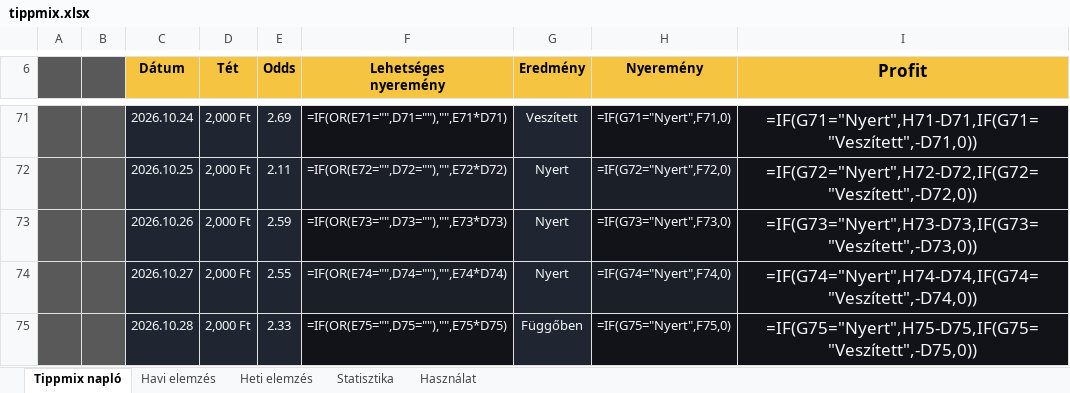
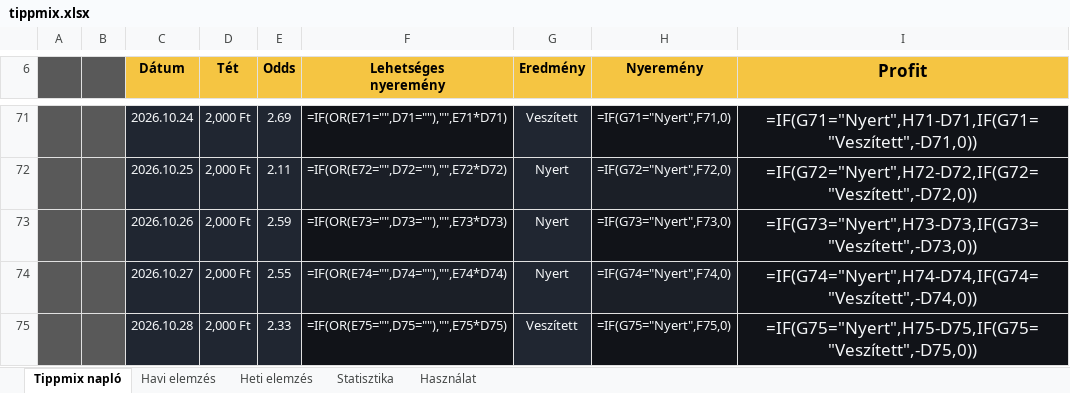
Before and after one commit to Ogre3Dofficial/tippmix, an Excel workbook: tippmix.xlsx, sheet Tippmix napló, drawn as a sheet; only a part is shown, gaps mark what is left out; values as stored, in another font and other column widths than the file's, no borders; formulas without a stored value are shown as written; conditional formats and table styles not drawn; the diff names each change by its address in the sheet, - before the commit and + after, or states it on an @@ line.

Commit message:
Update Tippmix data from web app

```diff
--- a/tippmix.xlsx (sheet Tippmix napló)
+++ b/tippmix.xlsx (sheet Tippmix napló)
-G75 (Eredmény): Függőben
+G75 (Eredmény): Veszített
```
